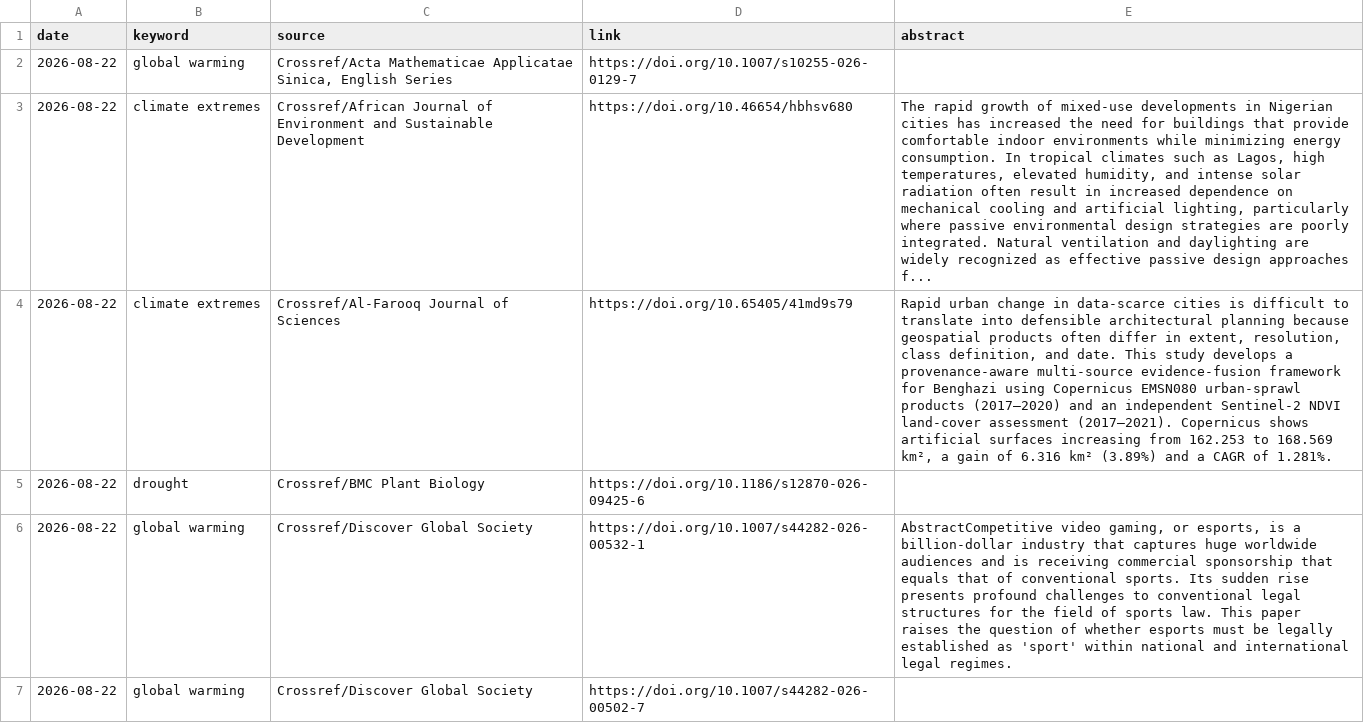
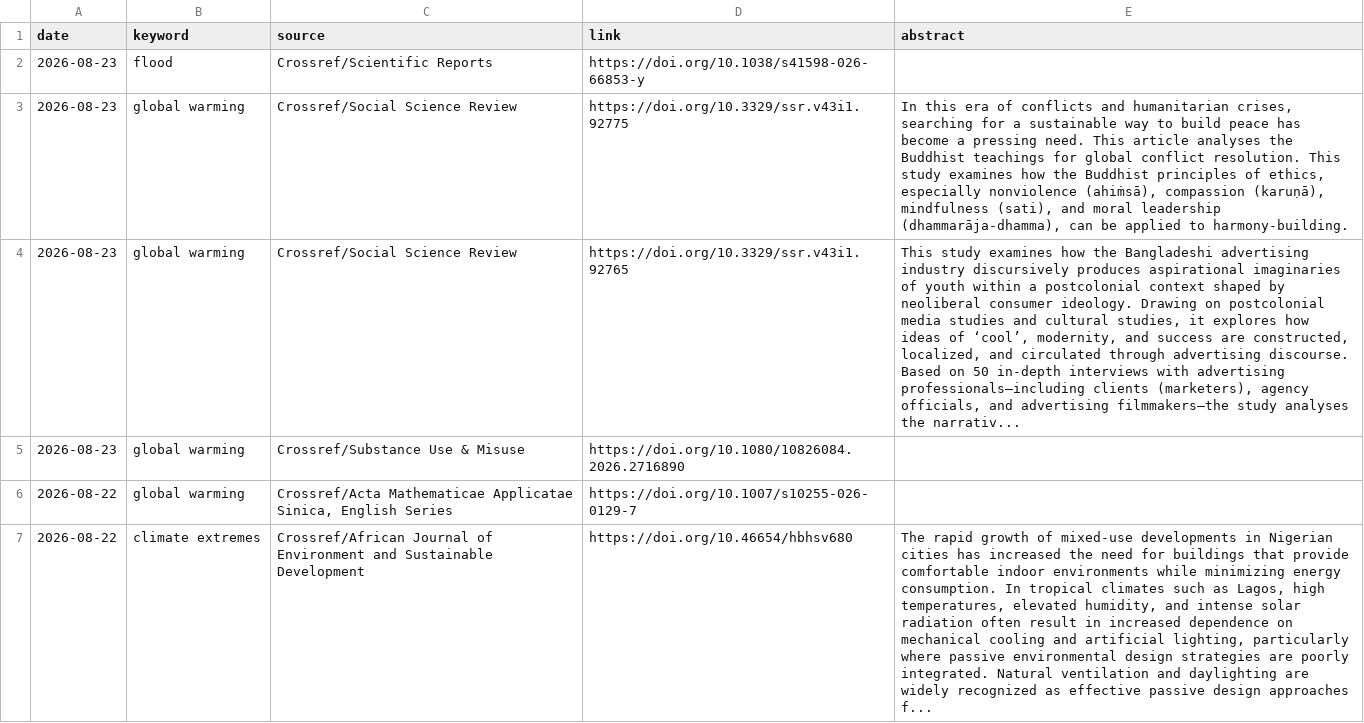
Before and after one commit to RadimTol/Source, a CSV file: source-crossref.csv, drawn as a sheet; only a part is shown; the shorter side is filled out with more unchanged rows; the diff names each change by its address in the sheet, - before the commit and + after, or states it on an @@ line.

```diff
--- a/source-crossref.csv
+++ b/source-crossref.csv
+row 2: 2026-08-23 | flood | Crossref/Scientific Reports | https://doi.org/10.1038/s41598-026-66853-y
+row 3: 2026-08-23 | global warming | Crossref/Social Science Review | https://doi.org/10.3329/ssr.v43i1.92775 | In this era of conflicts and humanitarian crises, searching for a sustainable way to build peace has become a pressing need. This article analyses the Buddhist teachings for global conflict resolution. This study examines how the Buddhist principles of ethics, especially nonviolence (ahiṁsā), compassion (karuṇā), mindfulness (sati), and moral leadership (dhammarāja-dhamma), can be applied to harmony-building.
+row 4: 2026-08-23 | global warming | Crossref/Social Science Review | https://doi.org/10.3329/ssr.v43i1.92765 | This study examines how the Bangladeshi advertising industry discursively produces aspirational imaginaries of youth within a postcolonial context shaped by neoliberal consumer ideology. Drawing on postcolonial media studies and cultural studies, it explores how ideas of ‘cool’, modernity, and success are constructed, localized, and circulated through advertising discourse. Based on 50 in-depth interviews with advertising professionals—including clients (marketers), agency officials, and advertising filmmakers—the study analyses the narrativ...
+row 5: 2026-08-23 | global warming | Crossref/Substance Use & Misuse | https://doi.org/10.1080/10826084.2026.2716890
```
Also changed, not shown: source.csv, 1 other file.
